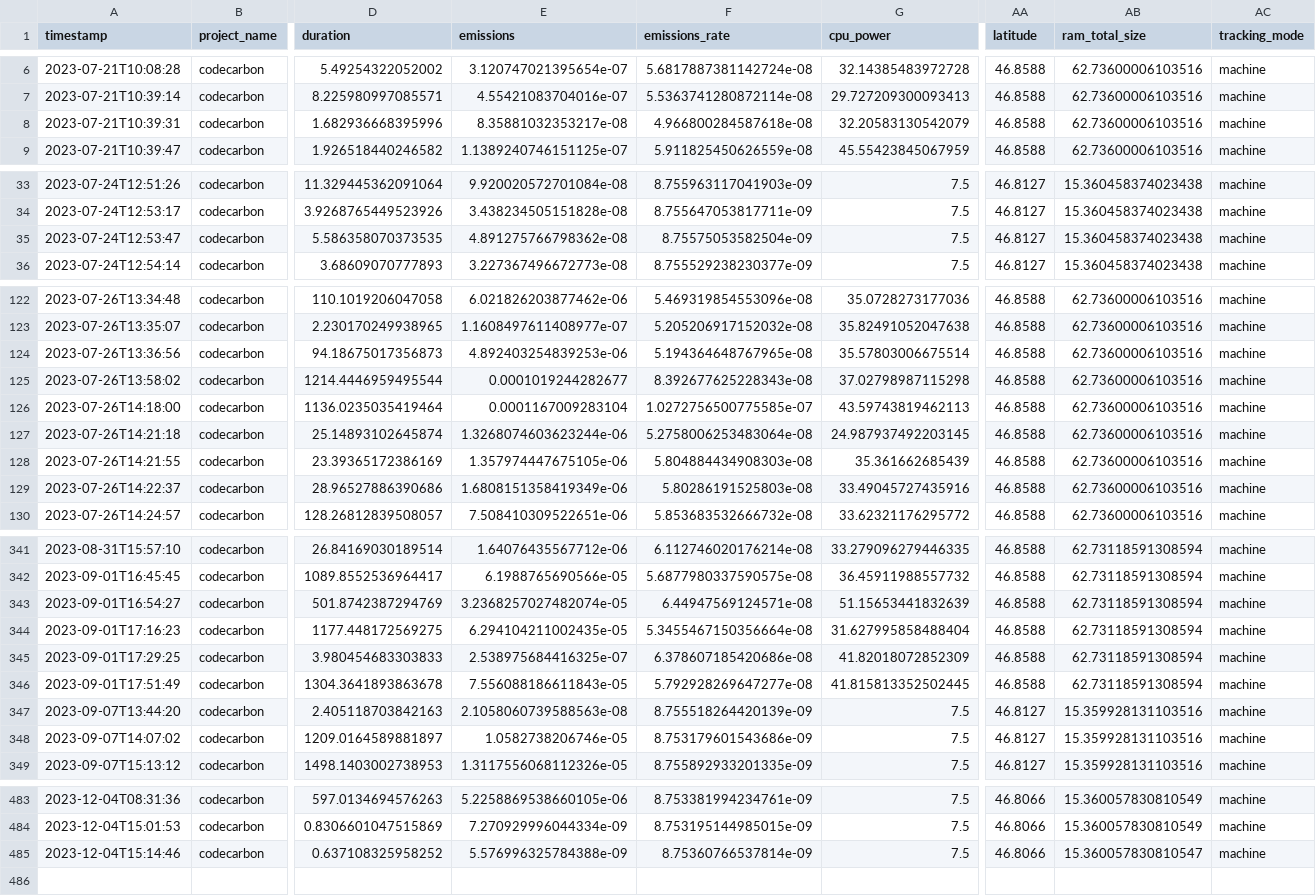
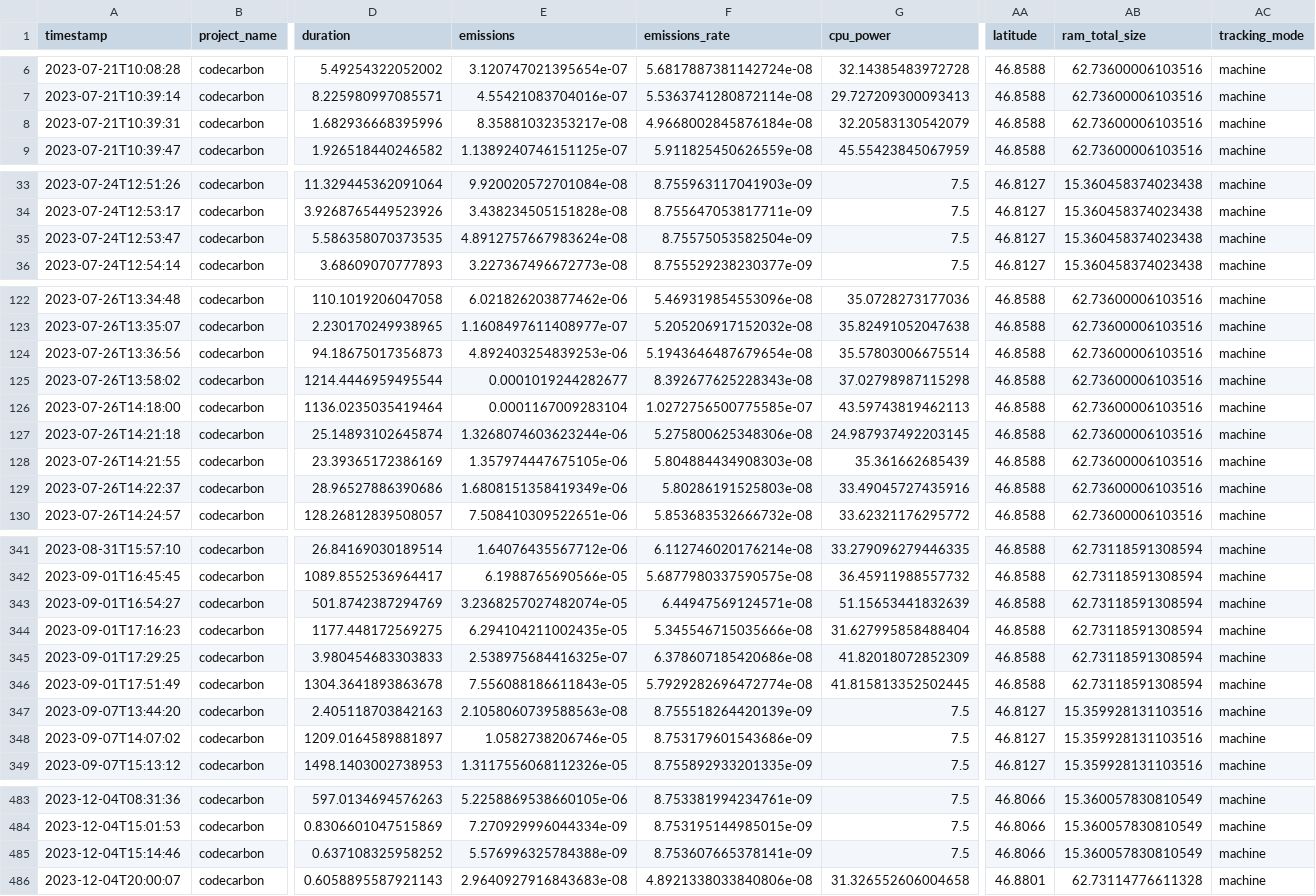
Before and after one commit to jlaumonier/apnea, a CSV file: emissions.csv, drawn as a sheet; only a part is shown, gaps mark what is left out; rows hold the shown columns only; the diff covers the shown part only; the diff names each change by its address in the sheet, - before the commit and + after, or states it on an @@ line.

```diff
--- a/emissions.csv
+++ b/emissions.csv
-F8 (emissions_rate): 4.966800284587618e-08
+F8 (emissions_rate): 4.9668002845876184e-08
-E35 (emissions): 4.891275766798362e-08
+E35 (emissions): 4.8912757667983624e-08
-F124 (emissions_rate): 5.194364648767965e-08
+F124 (emissions_rate): 5.1943646487679654e-08
-F127 (emissions_rate): 5.2758006253483064e-08
+F127 (emissions_rate): 5.275800625348306e-08
-F344 (emissions_rate): 5.3455467150356664e-08
+F344 (emissions_rate): 5.345546715035666e-08
-F346 (emissions_rate): 5.792928269647277e-08
+F346 (emissions_rate): 5.7929282696472774e-08
-F485 (emissions_rate): 8.75360766537814e-09
+F485 (emissions_rate): 8.753607665378141e-09
-AB485 (ram_total_size): 15.360057830810547
+AB485 (ram_total_size): 15.360057830810549
+row 486: 2023-12-04T20:00:07 | codecarbon | 0.6058895587921143 | 2.9640927916843683e-08 | 4.8921338033840806e-08 | 31.326552606004658 | 46.8801 | 62.73114776611328 | machine
```
Also changed, not shown: 23 edited cells elsewhere in this file.
